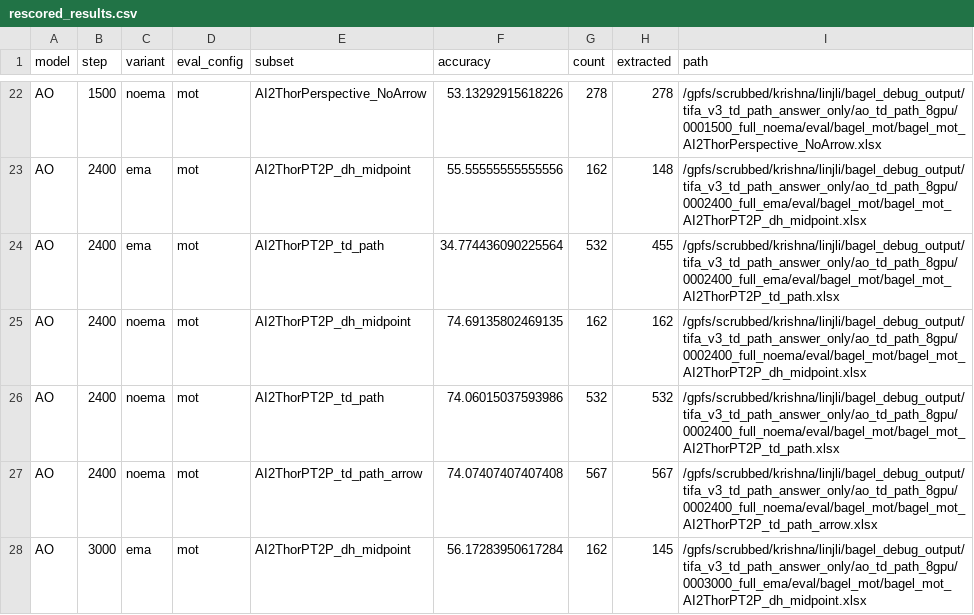
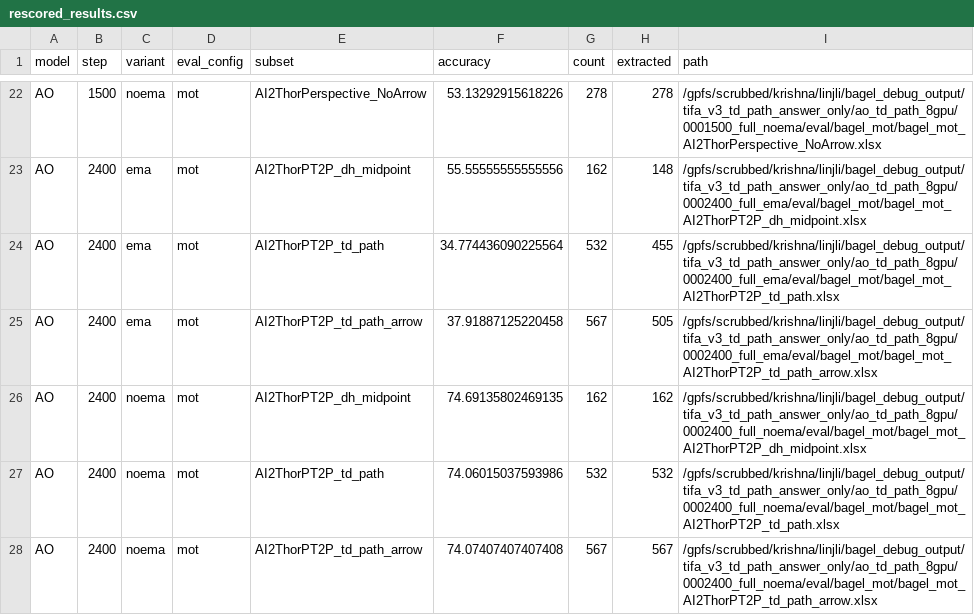
Before and after one commit to linjieli222/SpatialReasoning_train, a CSV file: docs/rescored_results.csv, drawn as a sheet; only a part is shown, gaps mark what is left out; the shorter side is filled out with more unchanged rows; the diff covers the shown part only.

```diff
--- a/docs/rescored_results.csv
+++ b/docs/rescored_results.csv
@@ -24,2 +24,3 @@ AO,2400,ema,mot,AI2ThorPT2P_dh_midpoint,55.55555555555556,162,148,/gpfs/scrubbed
 AO,2400,ema,mot,AI2ThorPT2P_td_path,34.774436090225564,532,455,/gpfs/scrubbed/krishna/linjli/bagel_debug_output/tifa_v3_td_path_answer_only/ao_td_path_8gpu/0002400_full_ema/eval/bagel_mot/bagel_mot_AI2ThorPT2P_td_path.xlsx
+AO,2400,ema,mot,AI2ThorPT2P_td_path_arrow,37.91887125220458,567,505,/gpfs/scrubbed/krishna/linjli/bagel_debug_output/tifa_v3_td_path_answer_only/ao_td_path_8gpu/0002400_full_ema/eval/bagel_mot/bagel_mot_AI2ThorPT2P_td_path_arrow.xlsx
 AO,2400,noema,mot,AI2ThorPT2P_dh_midpoint,74.69135802469135,162,162,/gpfs/scrubbed/krishna/linjli/bagel_debug_output/tifa_v3_td_path_answer_only/ao_td_path_8gpu/0002400_full_noema/eval/bagel_mot/bagel_mot_AI2ThorPT2P_dh_midpoint.xlsx
```
Also changed, not shown: 9 added rows and 5 removed rows elsewhere in this file, 1 other file.
